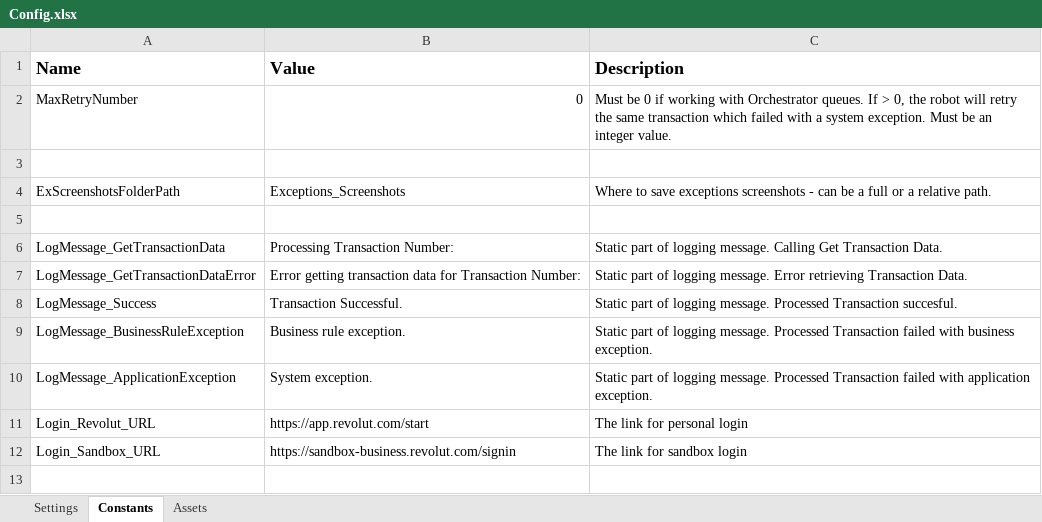
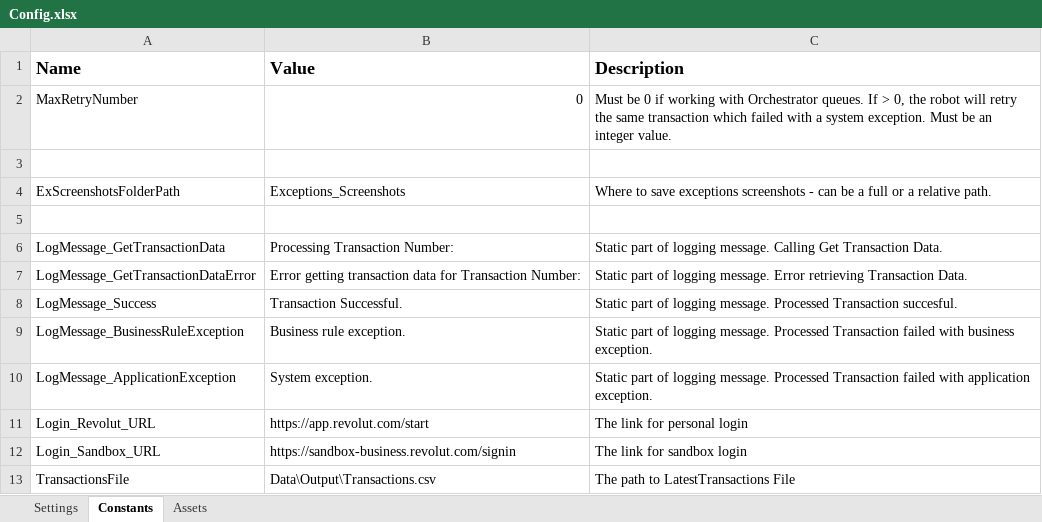
Before and after one commit to georgeMarian1999/RPARevolut, an Excel workbook: Data/Config.xlsx, sheet Constants, drawn as a sheet; values as stored, in another font and other column widths than the file's, no borders; the diff names each change by its address in the sheet, - before the commit and + after, or states it on an @@ line.

```diff
--- a/Data/Config.xlsx (sheet Constants)
+++ b/Data/Config.xlsx (sheet Constants)
+row 13: TransactionsFile | Data\Output\Transactions.csv | The path to LatestTransactions File
```
Also changed, not shown: 22 other files.
